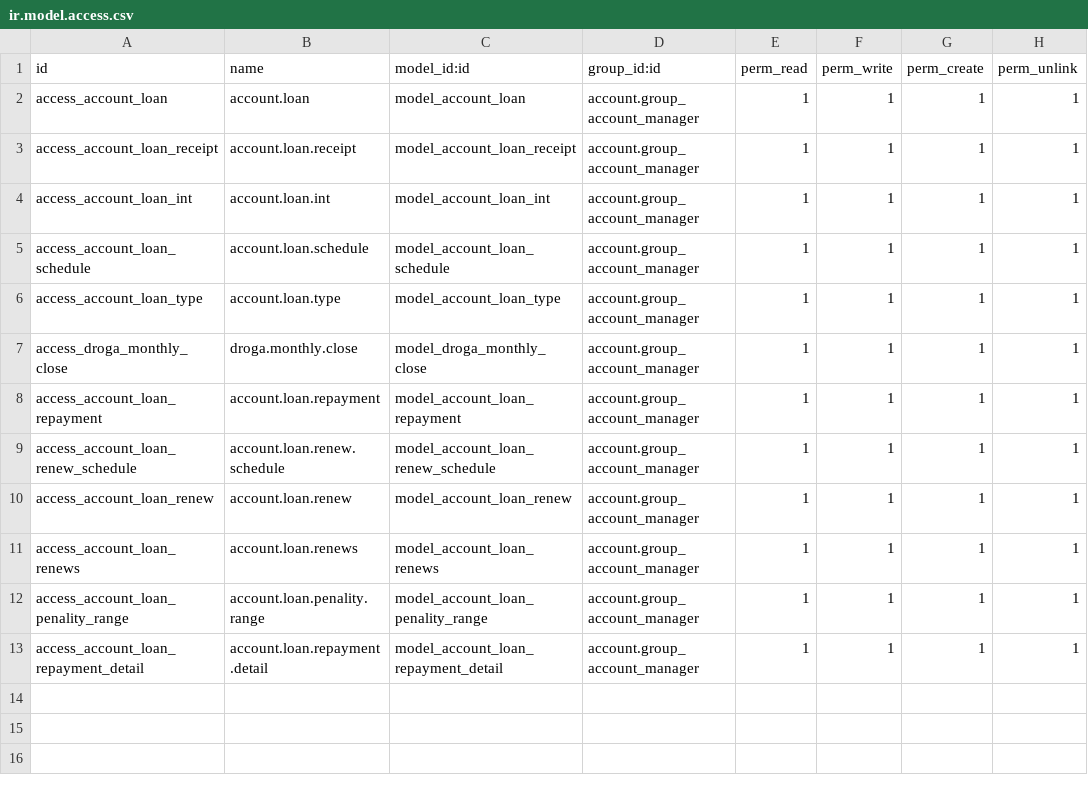
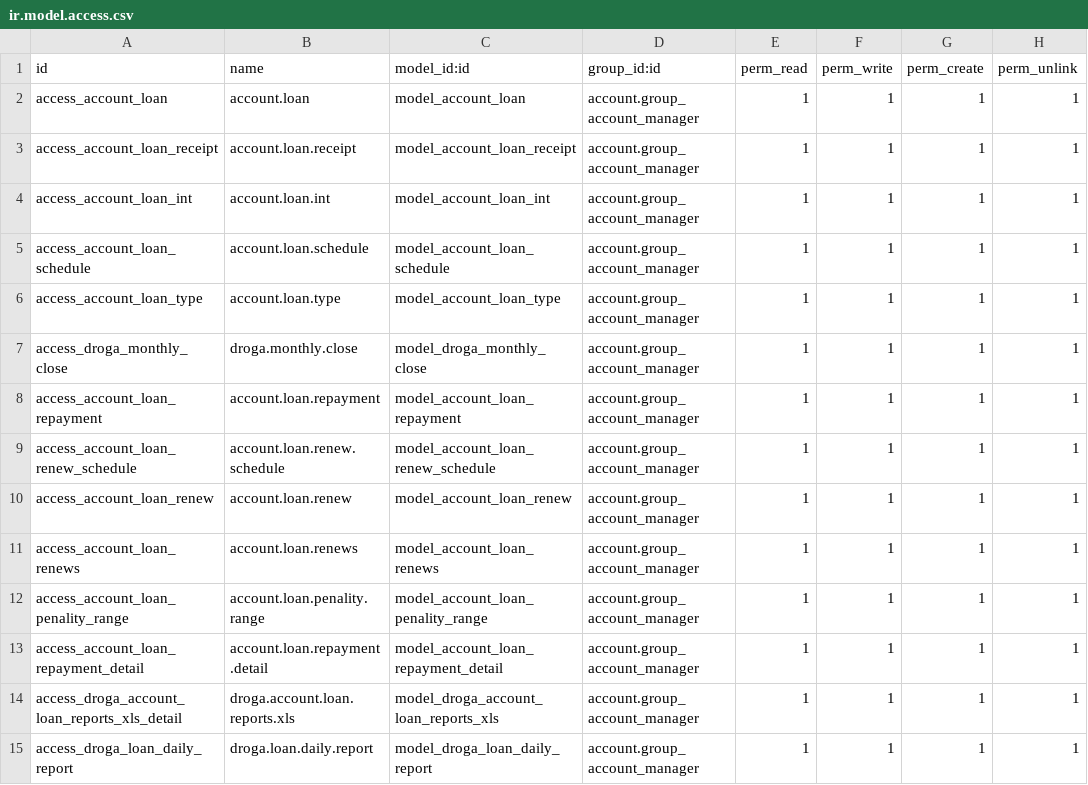
Before and after one commit to phillmona-dev/ecs_erp, a CSV file: droga_treasury/security/ir.model.access.csv, drawn as a sheet; the diff names each change by its address in the sheet, - before the commit and + after, or states it on an @@ line.

Commit message:
excel report

```diff
--- a/droga_treasury/security/ir.model.access.csv
+++ b/droga_treasury/security/ir.model.access.csv
+row 14: access_droga_account_loan_reports_xls_detail | droga.account.loan.reports.xls | model_droga_account_loan_reports_xls | account.group_account_manager | 1 | 1 | 1 | 1
+row 15: access_droga_loan_daily_report | droga.loan.daily.report | model_droga_loan_daily_report | account.group_account_manager | 1 | 1 | 1 | 1
```
Also changed, not shown: 18 other files.
